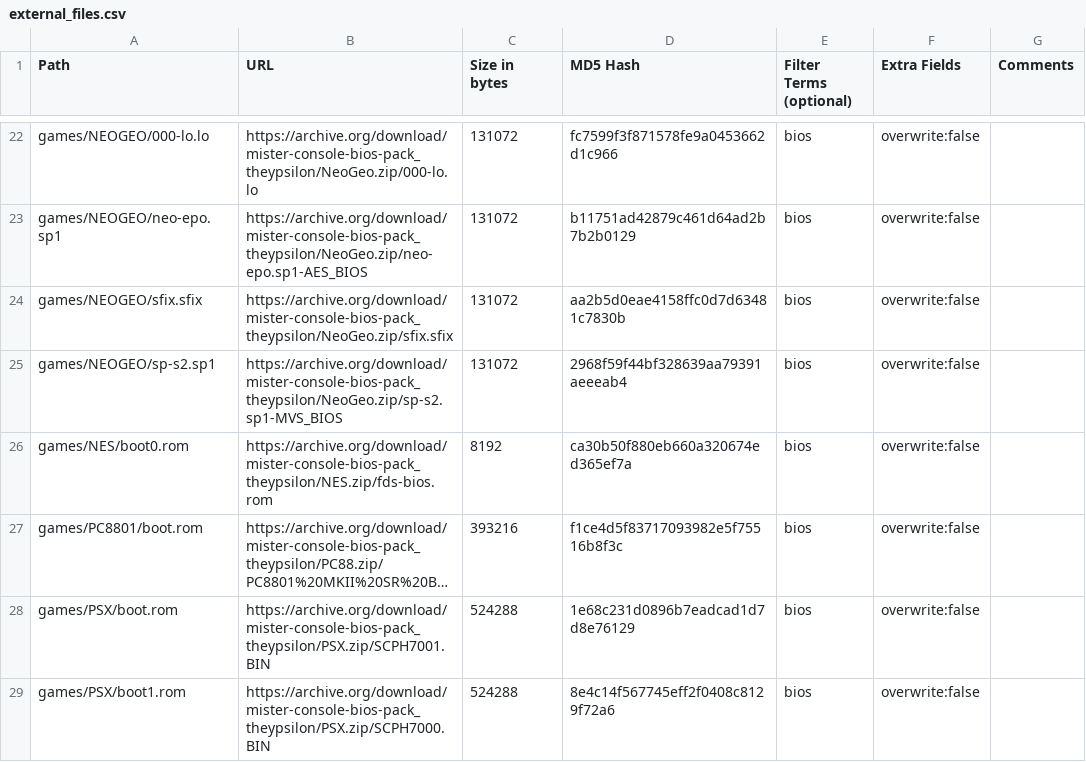
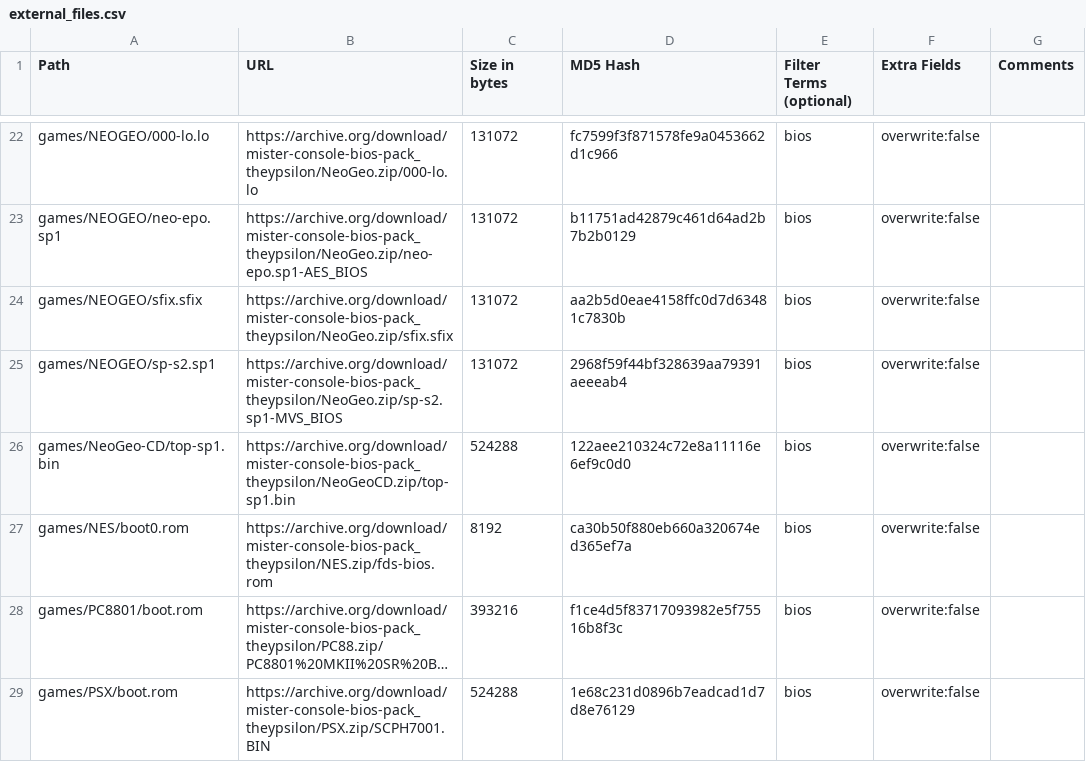
Before and after one commit to birdybro/BiosDB_MiSTer, a CSV file: external_files.csv, drawn as a sheet; only a part is shown, gaps mark what is left out; the shorter side is filled out with more unchanged rows; long unchanged cells end in ….

Commit message:
Adding top-sp1 to NeoGeo-CD folder

```diff
--- a/external_files.csv
+++ b/external_files.csv
@@ -25,2 +25,3 @@ games/NEOGEO/sfix.sfix, https://archive.org/download/mister-console-bios-pack_th
 games/NEOGEO/sp-s2.sp1, https://archive.org/download/mister-console-bios-pack_theypsilon/NeoGeo.zip/sp-s2.sp1-MVS_BIOS, 131072, 2968f59f44bf328639aa79391aeeeab4, bios, overwrite:false,
+games/NeoGeo-CD/top-sp1.bin, https://archive.org/download/mister-console-bios-pack_theypsilon/NeoGeoCD.zip/top-sp1.bin, 524288, 122aee210324c72e8a11116e6ef9c0d0, bios, overwrite:false,
 games/NES/boot0.rom, https://archive.org/download/mister-console-bios-pack_theypsilon/NES.zip/fds-bios.rom, 8192, ca30b50f880eb660a320674ed365ef7a, bios, overwrite:false,
```
